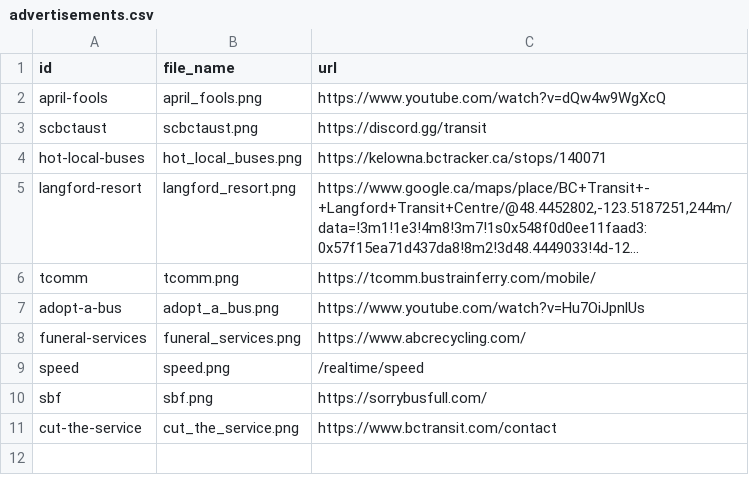
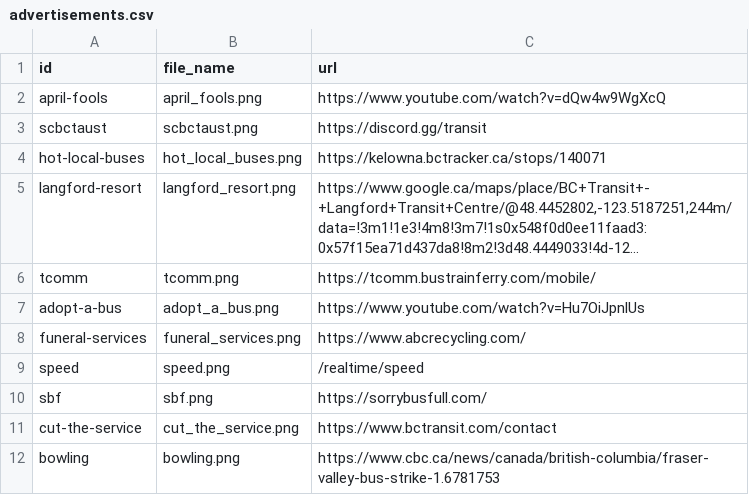
Before and after one commit to bumblesquashs/bctracker, a CSV file: data/static/advertisements.csv, drawn as a sheet; long unchanged cells end in ….

Commit message:
Add ill advised bowling meme

```diff
--- a/data/static/advertisements.csv
+++ b/data/static/advertisements.csv
@@ -11 +11,2 @@ sbf,sbf.png,https://sorrybusfull.com/
 cut-the-service,cut_the_service.png,https://www.bctransit.com/contact
+bowling,bowling.png,https://www.cbc.ca/news/canada/british-columbia/fraser-valley-bus-strike-1.6781753
```
Also changed, not shown: 5 other files.
